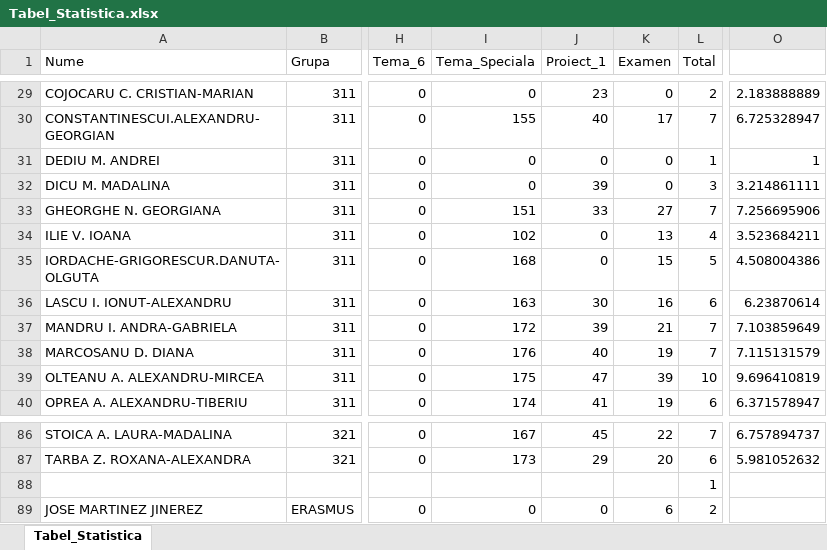
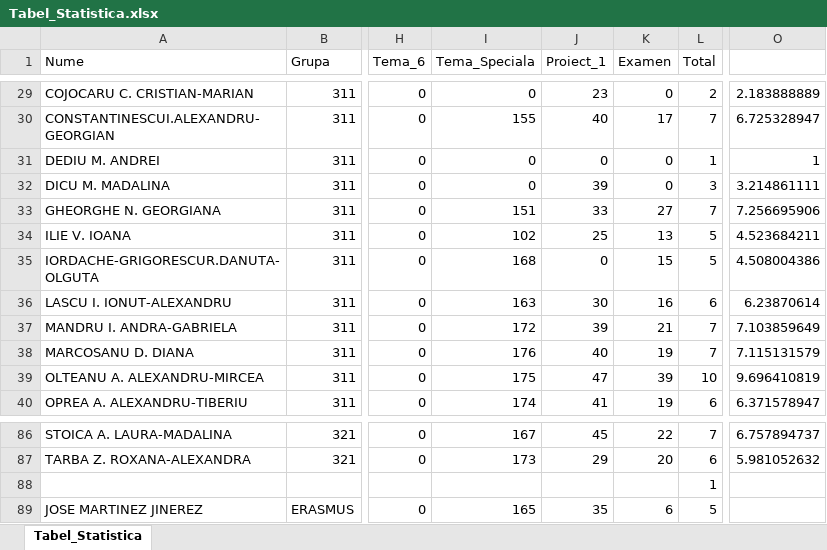
Before and after one commit to AlexAmarioarei/AlexAmarioarei.github.io, an Excel workbook: Teaching/Statistics/results/Tabel_Statistica.xlsx, sheet Tabel_Statistica, drawn as a sheet; only a part is shown, gaps mark what is left out; values as stored, in another font and other column widths than the file's, no borders; the diff names each change by its address in the sheet, - before the commit and + after, or states it on an @@ line.

```diff
--- a/Teaching/Statistics/results/Tabel_Statistica.xlsx (sheet Tabel_Statistica)
+++ b/Teaching/Statistics/results/Tabel_Statistica.xlsx (sheet Tabel_Statistica)
-J34 (Proiect_1): 0
+J34 (Proiect_1): 25
-L34 (Total): 4
+L34 (Total): 5
-O34: 3.523684211
+O34: 4.523684211
-I89 (Tema_Speciala): 0
+I89 (Tema_Speciala): 165
-J89 (Proiect_1): 0
+J89 (Proiect_1): 35
-L89 (Total): 2
+L89 (Total): 5
```
Also changed, not shown: 3 other files.
